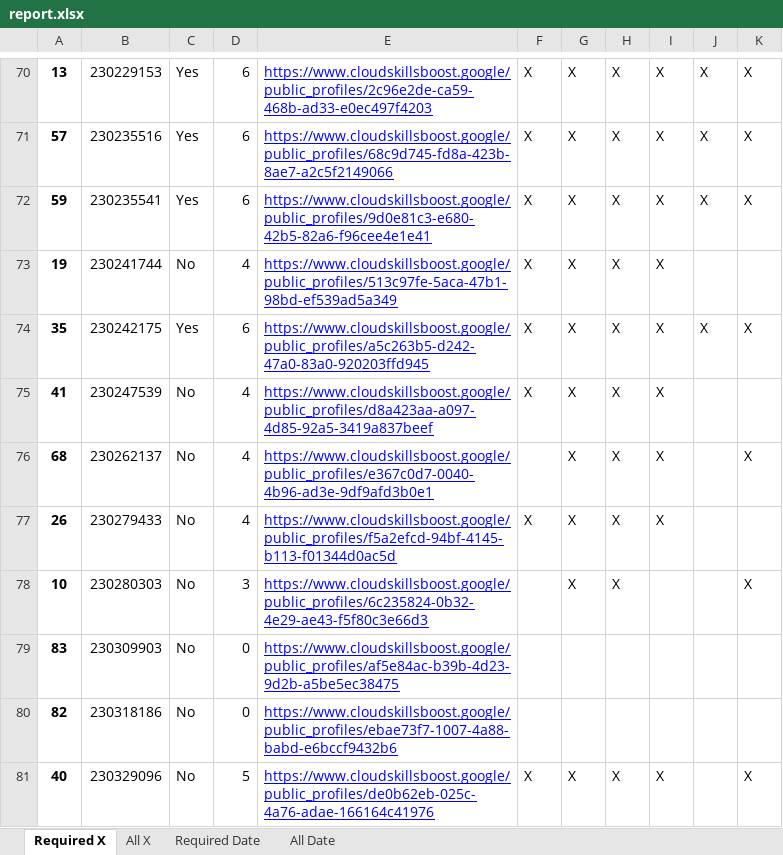
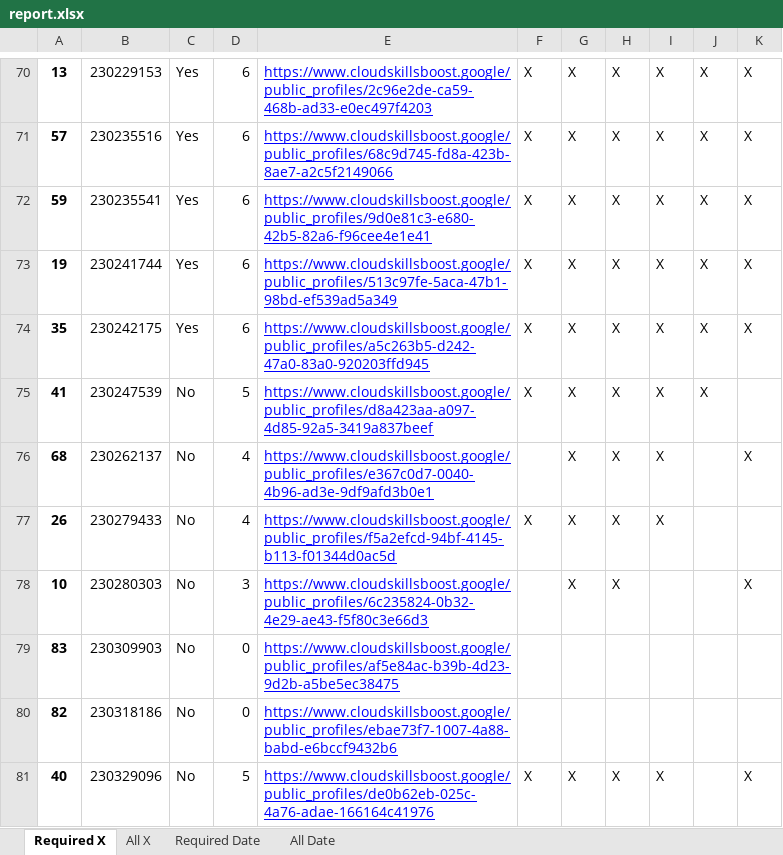
Before and after one commit to wongcyrus/google-cloud-skills-boost-progress-checker, an Excel workbook: report.xlsx, sheet Required X, drawn as a sheet; only a part is shown, gaps mark what is left out; values as stored, in another font and other column widths than the file's, no borders; the diff names each change by its address in the sheet, - before the commit and + after, or states it on an @@ line.

```diff
--- a/report.xlsx (sheet Required X)
+++ b/report.xlsx (sheet Required X)
-C73: No
+C73: Yes
-D73: 4
+D73: 6
-J73: (empty)
+J73: X
-K73: (empty)
+K73: X
-D75: 4
+D75: 5
-J75: (empty)
+J75: X
```
Also changed, not shown: sheet Required Date, sheet All X, sheet All Date, 2 other files.
